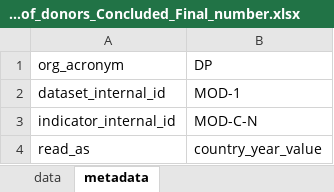
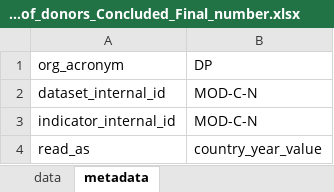
Before and after one commit to landportal/landbook-importers, an Excel workbook: Simple_XLS_Importer/data/Map_of_donors_Concluded_Final_number.xlsx, sheet metadata, drawn as a sheet; values as stored, in another font and other column widths than the file's, no borders; the diff names each change by its address in the sheet, - before the commit and + after, or states it on an @@ line.

```diff
--- a/Simple_XLS_Importer/data/Map_of_donors_Concluded_Final_number.xlsx (sheet metadata)
+++ b/Simple_XLS_Importer/data/Map_of_donors_Concluded_Final_number.xlsx (sheet metadata)
-B2 (DP): MOD-1
+B2 (DP): MOD-C-N
```
Also changed, not shown: Simple_XLS_Importer/data/Map_of_donors_Concluded_Final_funding.xlsx, Simple_XLS_Importer/data/Map_of_donors_Ongoing_Final_funding.xlsx, 1 other file.
